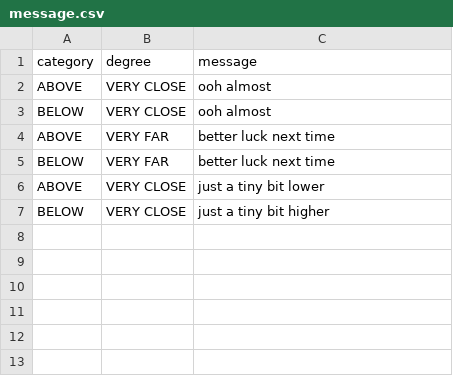
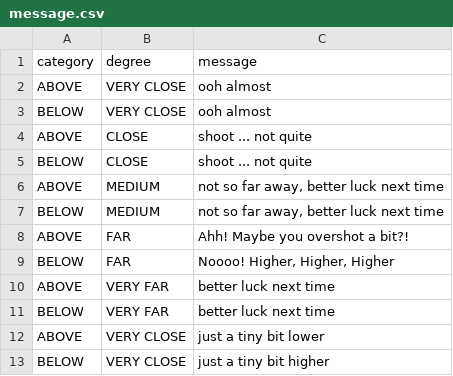
Before and after one commit to christianbitter/elisa, a CSV file: guess_my_number/asset/data/message.csv, drawn as a sheet.

```diff
--- a/guess_my_number/asset/data/message.csv
+++ b/guess_my_number/asset/data/message.csv
@@ -3,2 +3,8 @@ ABOVE;VERY CLOSE;ooh almost
 BELOW;VERY CLOSE;ooh almost
+ABOVE;CLOSE;shoot ... not quite
+BELOW;CLOSE;shoot ... not quite
+ABOVE;MEDIUM;not so far away, better luck next time
+BELOW;MEDIUM;not so far away, better luck next time
+ABOVE;FAR;Ahh! Maybe you overshot a bit?!
+BELOW;FAR;Noooo! Higher, Higher, Higher
 ABOVE;VERY FAR;better luck next time
```
Also changed, not shown: 29 other files.
